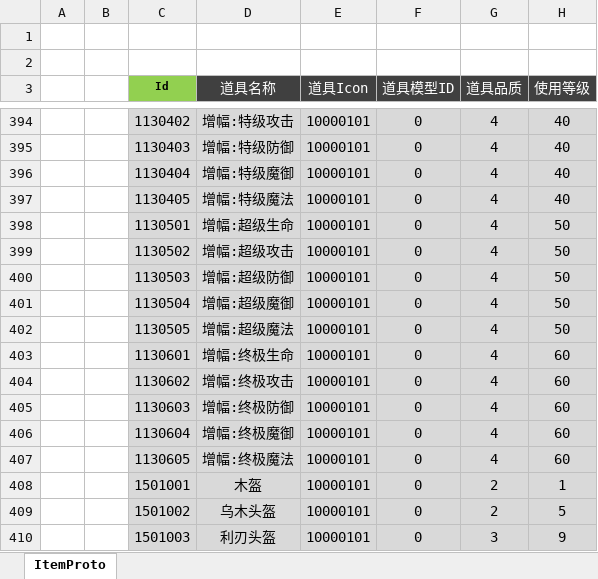
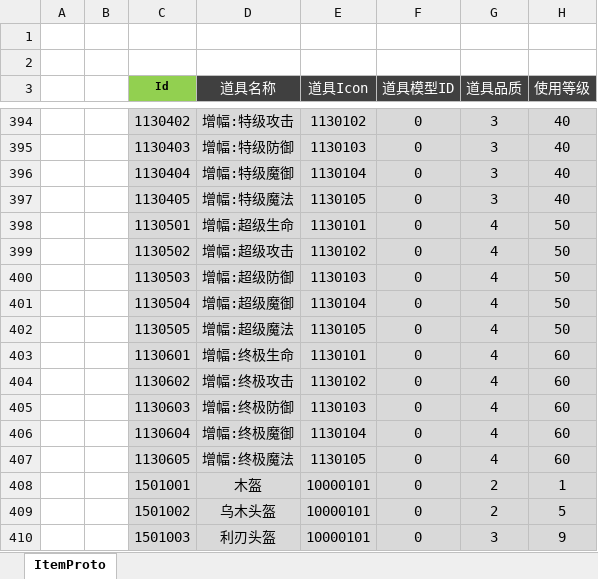
Before and after one commit to csyinghuochong/mengjing, an Excel workbook: Unity/Assets/Config/Excel/ItemConfig.xlsx, sheet ItemProto, drawn as a sheet; only a part is shown, gaps mark what is left out; values as stored, in another font and other column widths than the file's, no borders; the diff covers the shown part only; the diff names each change by its address in the sheet, - before the commit and + after, or states it on an @@ line.

```diff
--- a/Unity/Assets/Config/Excel/ItemConfig.xlsx (sheet ItemProto)
+++ b/Unity/Assets/Config/Excel/ItemConfig.xlsx (sheet ItemProto)
-E394 (道具Icon): 10000101
+E394 (道具Icon): 1130102
-G394:G397 (道具品质): 4
+G394:G397 (道具品质): 3
-E395 (道具Icon): 10000101
+E395 (道具Icon): 1130103
-E396 (道具Icon): 10000101
+E396 (道具Icon): 1130104
-E397 (道具Icon): 10000101
+E397 (道具Icon): 1130105
-E398 (道具Icon): 10000101
+E398 (道具Icon): 1130101
-E399 (道具Icon): 10000101
+E399 (道具Icon): 1130102
-E400 (道具Icon): 10000101
+E400 (道具Icon): 1130103
-E401 (道具Icon): 10000101
+E401 (道具Icon): 1130104
-E402 (道具Icon): 10000101
+E402 (道具Icon): 1130105
-E403 (道具Icon): 10000101
+E403 (道具Icon): 1130101
-E404 (道具Icon): 10000101
+E404 (道具Icon): 1130102
-E405 (道具Icon): 10000101
+E405 (道具Icon): 1130103
-E406 (道具Icon): 10000101
+E406 (道具Icon): 1130104
-E407 (道具Icon): 10000101
+E407 (道具Icon): 1130105
```
Also changed, not shown: 41 edited cells elsewhere in this sheet, 21 other files.
